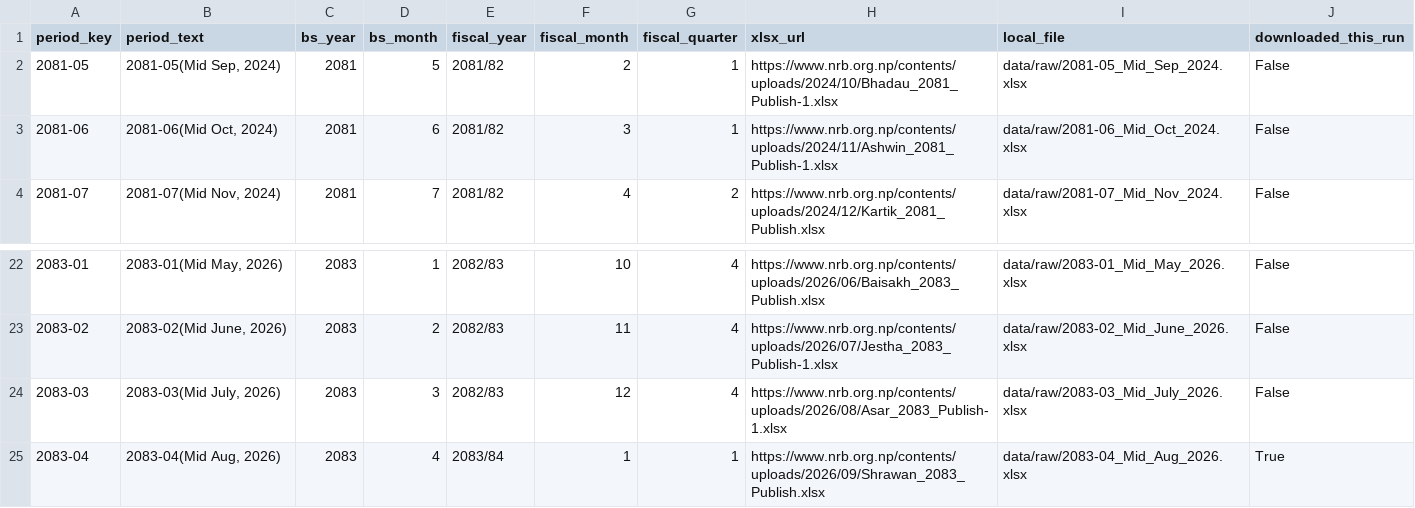
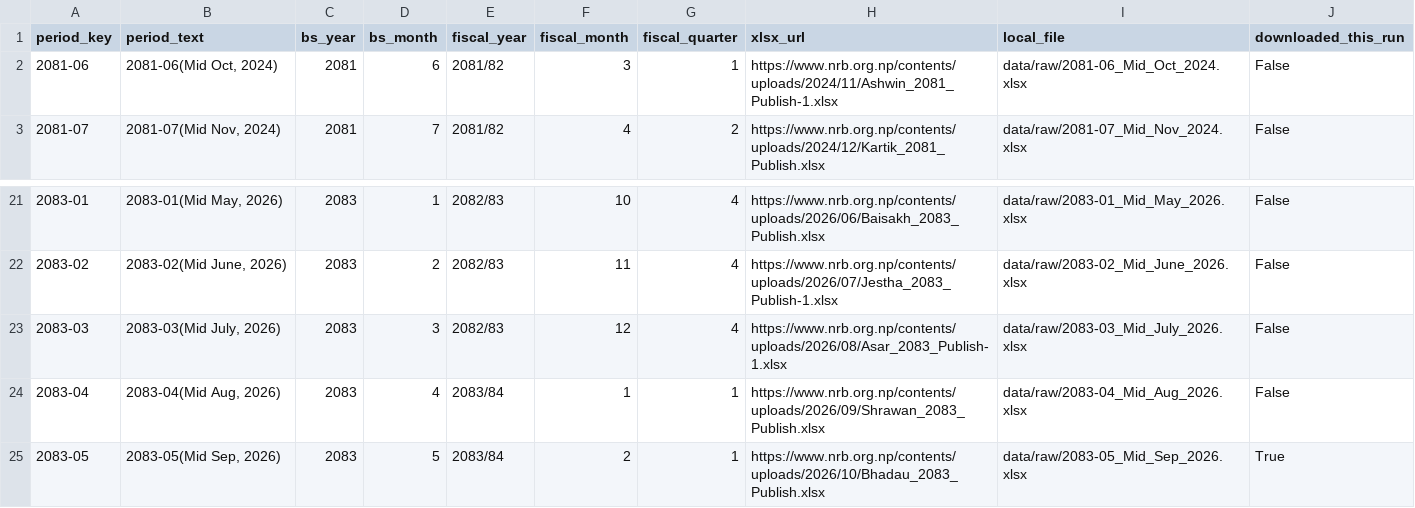
Before and after one commit to 477649/OCR-Report, a CSV file: data/processed/nrb_monthly_manifest.csv, drawn as a sheet; only a part is shown, gaps mark what is left out.

```diff
--- a/data/processed/nrb_monthly_manifest.csv
+++ b/data/processed/nrb_monthly_manifest.csv
@@ -1,3 +1,2 @@
 period_key,period_text,bs_year,bs_month,fiscal_year,fiscal_month,fiscal_quarter,xlsx_url,local_file,downloaded_this_run
-2081-05,"2081-05(Mid Sep, 2024)",2081,5,2081/82,2,1,https://www.nrb.org.np/contents/uploads/2024/10/Bhadau_2081_Publish-1.xlsx,data/raw/2081-05_Mid_Sep_2024.xlsx,False
 2081-06,"2081-06(Mid Oct, 2024)",2081,6,2081/82,3,1,https://www.nrb.org.np/contents/uploads/2024/11/Ashwin_2081_Publish-1.xlsx,data/raw/2081-06_Mid_Oct_2024.xlsx,False
@@ -24,2 +23,3 @@ period_key,period_text,bs_year,bs_month,fiscal_year,fiscal_month,fiscal_quarter,
 2083-03,"2083-03(Mid July, 2026)",2083,3,2082/83,12,4,https://www.nrb.org.np/contents/uploads/2026/08/Asar_2083_Publish-1.xlsx,data/raw/2083-03_Mid_July_2026.xlsx,False
-2083-04,"2083-04(Mid Aug, 2026)",2083,4,2083/84,1,1,https://www.nrb.org.np/contents/uploads/2026/09/Shrawan_2083_Publish.xlsx,data/raw/2083-04_Mid_Aug_2026.xlsx,True
+2083-04,"2083-04(Mid Aug, 2026)",2083,4,2083/84,1,1,https://www.nrb.org.np/contents/uploads/2026/09/Shrawan_2083_Publish.xlsx,data/raw/2083-04_Mid_Aug_2026.xlsx,False
+2083-05,"2083-05(Mid Sep, 2026)",2083,5,2083/84,2,1,https://www.nrb.org.np/contents/uploads/2026/10/Bhadau_2083_Publish.xlsx,data/raw/2083-05_Mid_Sep_2026.xlsx,True
```
Also changed, not shown: 5 other files.
